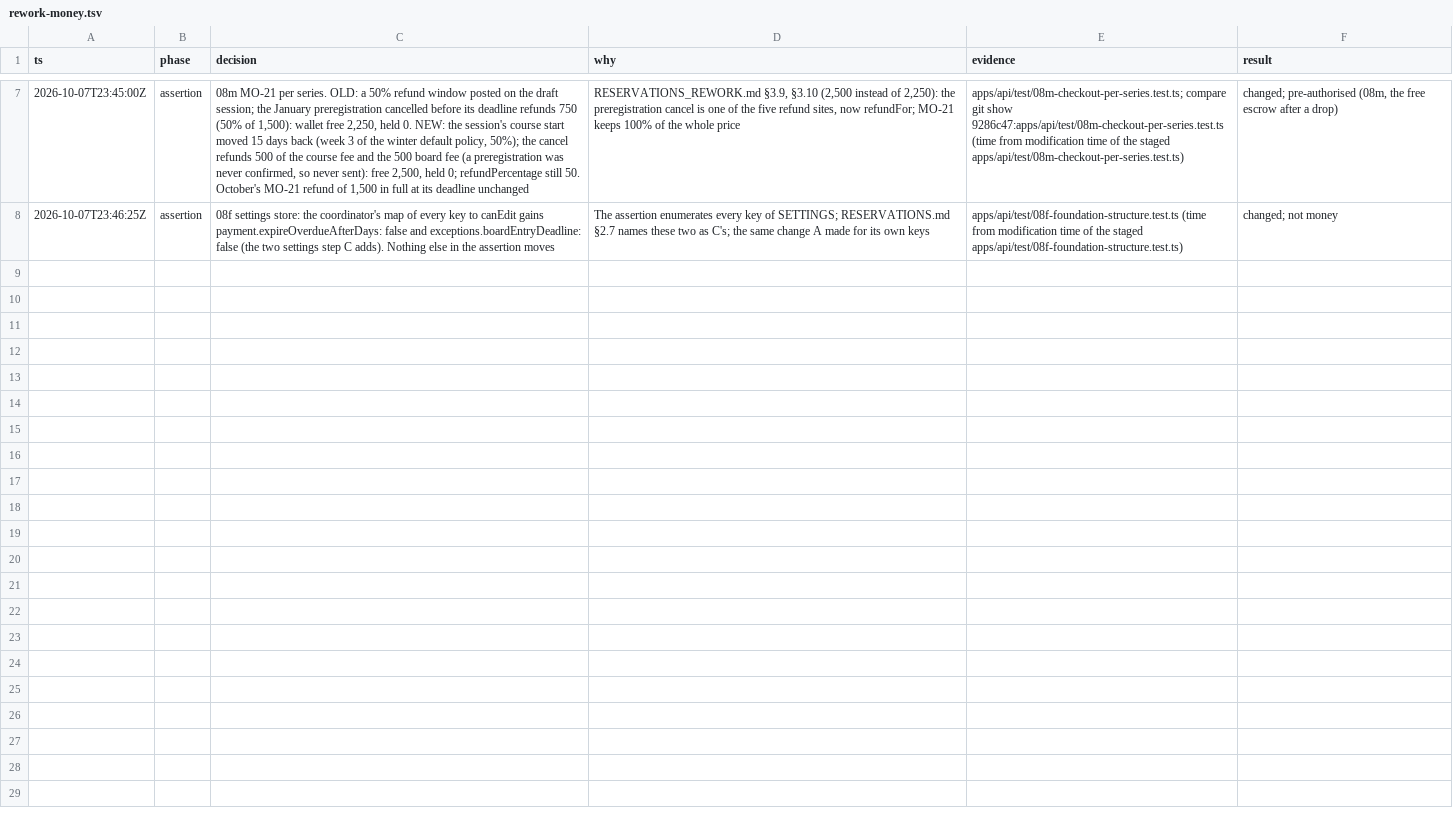
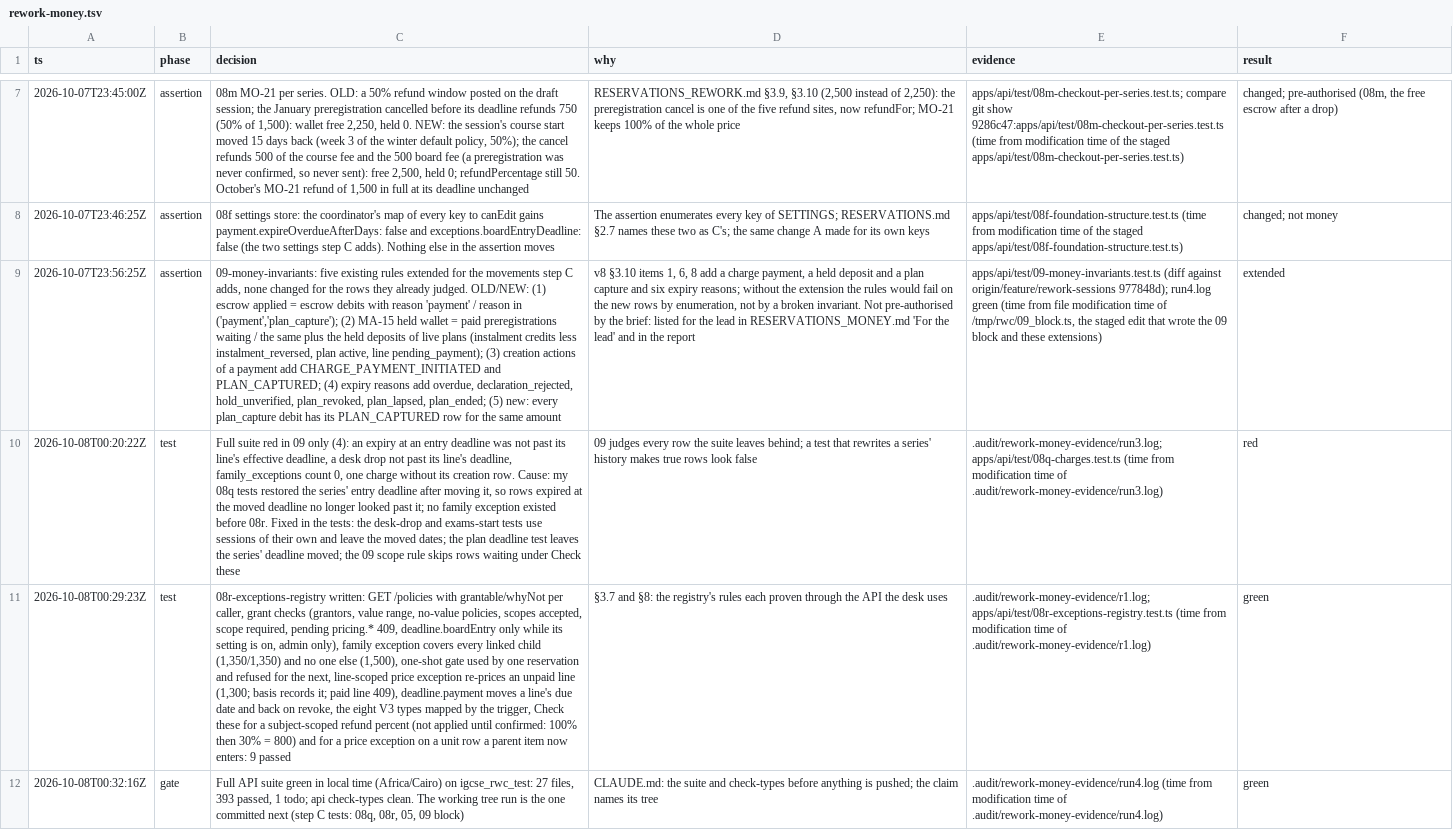
Before and after one commit to MohamedElnaggar1223/subject-reservation-system, a TSV file: .audit/rework-money.tsv, drawn as a sheet; only a part is shown, gaps mark what is left out; the diff names each change by its address in the sheet, - before the commit and + after, or states it on an @@ line.

```diff
--- a/.audit/rework-money.tsv
+++ b/.audit/rework-money.tsv
+row 9: 2026-10-07T23:56:25Z | assertion | 09-money-invariants: five existing rules extended for the movements step C adds, none changed for the rows they already judged. OLD/NEW: (1) escrow applied = escrow debits with reason 'payment' / reason in ('payment','plan_capture'); (2) MA-15 held wallet = paid preregistrations waiting / the same plus the held deposits of live plans (instalment credits less instalment_reversed, plan active, line pending_payment); (3) creation actions of a payment add CHARGE_PAYMENT_INITIATED and PLAN_CAPTURED; (4) expiry reasons add overdue, declaration_rejected, hold_unverified, plan_revoked, plan_lapsed, plan_ended; (5) new: every plan_capture debit has its PLAN_CAPTURED row for the same amount | v8 §3.10 items 1, 6, 8 add a charge payment, a held deposit and a plan capture and six expiry reasons; without the extension the rules would fail on the new rows by enumeration, not by a broken invariant. Not pre-authorised by the brief: listed for the lead in RESERVATIONS_MONEY.md 'For the lead' and in the report | apps/api/test/09-money-invariants.test.ts (diff against origin/feature/rework-sessions 977848d); run4.log green (time from file modification time of /tmp/rwc/09_block.ts, the staged edit that wrote the 09 block and these extensions) | extended
+row 10: 2026-10-08T00:20:22Z | test | Full suite red in 09 only (4): an expiry at an entry deadline was not past its line's effective deadline, a desk drop not past its line's deadline, family_exceptions count 0, one charge without its creation row. Cause: my 08q tests restored the series' entry deadline after moving it, so rows expired at the moved deadline no longer looked past it; no family exception existed before 08r. Fixed in the tests: the desk-drop and exams-start tests use sessions of their own and leave the moved dates; the plan deadline test leaves the series' deadline moved; the 09 scope rule skips rows waiting under Check these | 09 judges every row the suite leaves behind; a test that rewrites a series' history makes true rows look false | .audit/rework-money-evidence/run3.log; apps/api/test/08q-charges.test.ts (time from modification time of .audit/rework-money-evidence/run3.log) | red
+row 11: 2026-10-08T00:29:23Z | test | 08r-exceptions-registry written: GET /policies with grantable/whyNot per caller, grant checks (grantors, value range, no-value policies, scopes accepted, scope required, pending pricing.* 409, deadline.boardEntry only while its setting is on, admin only), family exception covers every linked child (1,350/1,350) and no one else (1,500), one-shot gate used by one reservation and refused for the next, line-scoped price exception re-prices an unpaid line (1,300; basis records it; paid line 409), deadline.payment moves a line's due date and back on revoke, the eight V3 types mapped by the trigger, Check these for a subject-scoped refund percent (not applied until confirmed: 100% then 30% = 800) and for a price exception on a unit row a parent item now enters: 9 passed | §3.7 and §8: the registry's rules each proven through the API the desk uses | .audit/rework-money-evidence/r1.log; apps/api/test/08r-exceptions-registry.test.ts (time from modification time of .audit/rework-money-evidence/r1.log) | green
+row 12: 2026-10-08T00:32:16Z | gate | Full API suite green in local time (Africa/Cairo) on igcse_rwc_test: 27 files, 393 passed, 1 todo; api check-types clean. The working tree run is the one committed next (step C tests: 08q, 08r, 05, 09 block) | CLAUDE.md: the suite and check-types before anything is pushed; the claim names its tree | .audit/rework-money-evidence/run4.log (time from modification time of .audit/rework-money-evidence/run4.log) | green
```
Also changed, not shown: 8 other files.
